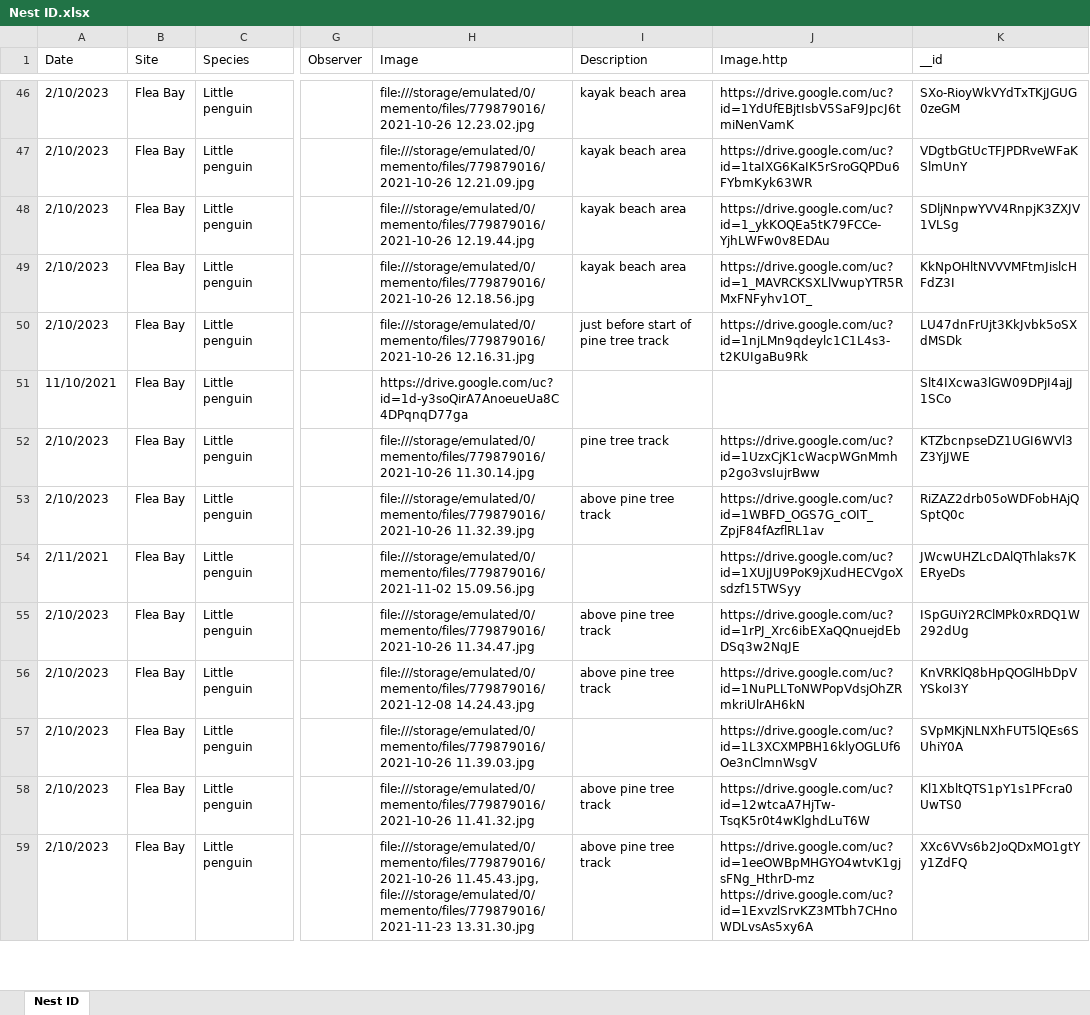
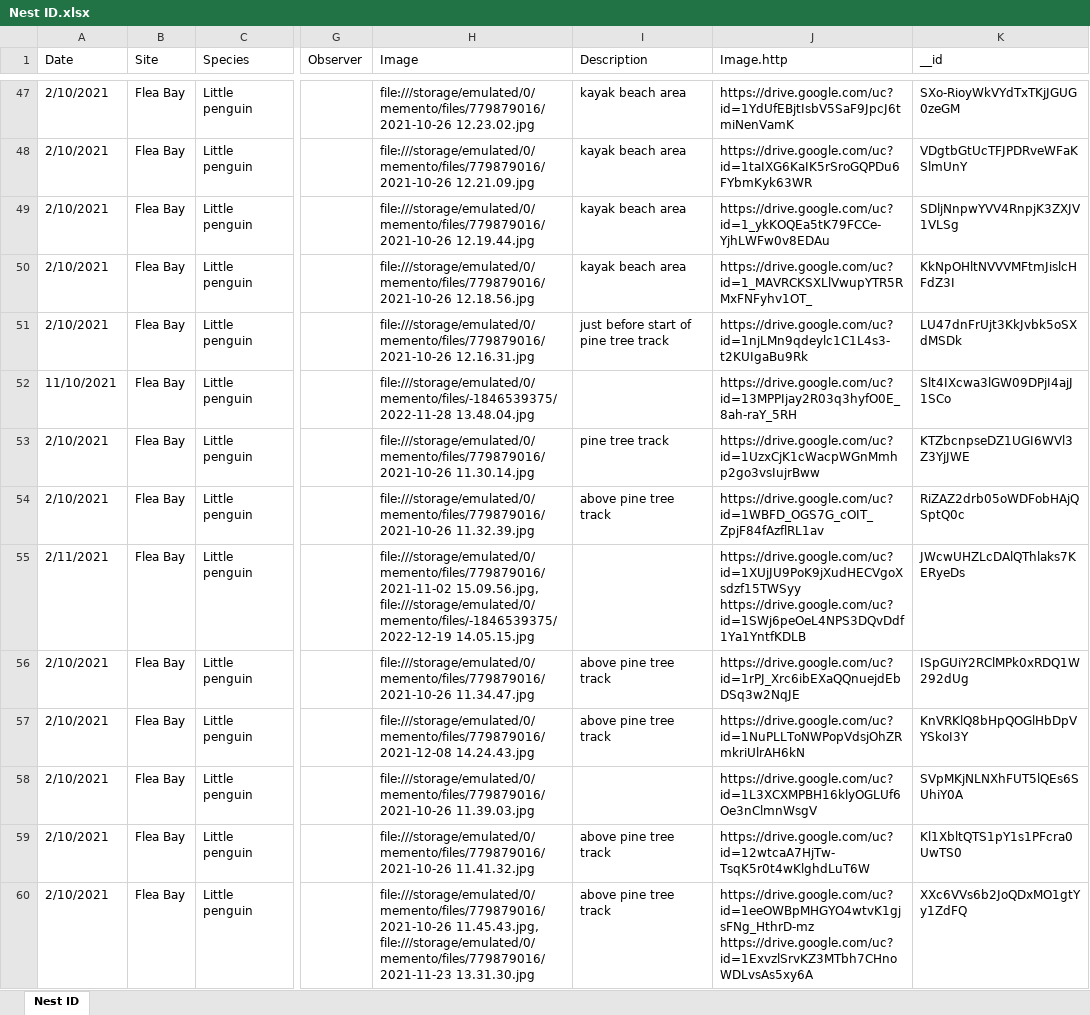
Before and after one commit to rphickcox/PohatuData, an Excel workbook: Nest ID.xlsx, sheet Nest ID, drawn as a sheet; only a part is shown, gaps mark what is left out; values as stored, in another font and other column widths than the file's, no cell formats; charts and pictures not drawn; addresses are those after the commit; ↵ is a line break in a cell; the diff covers the shown part only; the diff names each change by its address in the sheet, - before the commit and + after, or states it on an @@ line.

```diff
--- a/Nest ID.xlsx (sheet Nest ID)
+++ b/Nest ID.xlsx (sheet Nest ID)
-A47:A51 (Date): 2/10/2023
+A47:A51 (Date): 2/10/2021
-H52 (Image): https://drive.google.com/uc?id=1d-y3soQirA7AnoeueUa8C4DPqnqD77ga
+H52 (Image): file:///storage/emulated/0/memento/files/-1846539375/2022-11-28 13.48.04.jpg
-J52 (Image.http): (empty)
+J52 (Image.http): https://drive.google.com/uc?id=13MPPIjay2R03q3hyfO0E_8ah-raY_5RH
-A53:A54 (Date): 2/10/2023
+A53:A54 (Date): 2/10/2021
-H55 (Image): file:///storage/emulated/0/memento/files/779879016/2021-11-02 15.09.56.jpg
+H55 (Image): file:///storage/emulated/0/memento/files/779879016/2021-11-02 15.09.56.jpg, file:///storage/emulated/0/memento/files/-1846539375/2022-12-19 14.05.15.jpg
-J55 (Image.http): https://drive.google.com/uc?id=1XUjJU9PoK9jXudHECVgoXsdzf15TWSyy
+J55 (Image.http): https://drive.google.com/uc?id=1XUjJU9PoK9jXudHECVgoXsdzf15TWSyy ↵ https://drive.google.com/uc?id=1SWj6peOeL4NPS3DQvDdf1Ya1YntfKDLB
-A56:A60 (Date): 2/10/2023
+A56:A60 (Date): 2/10/2021
```
Also changed, not shown: 32 added rows, 27 removed rows, 30 moved rows and 212 edited cells elsewhere in this sheet, cell formats, Bird ID.xlsx, 7 other files.
